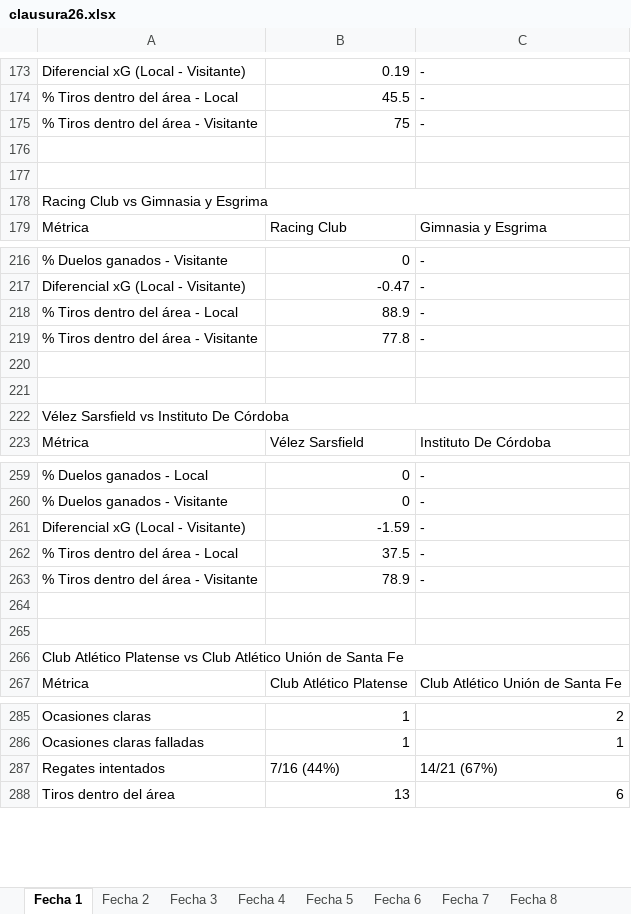
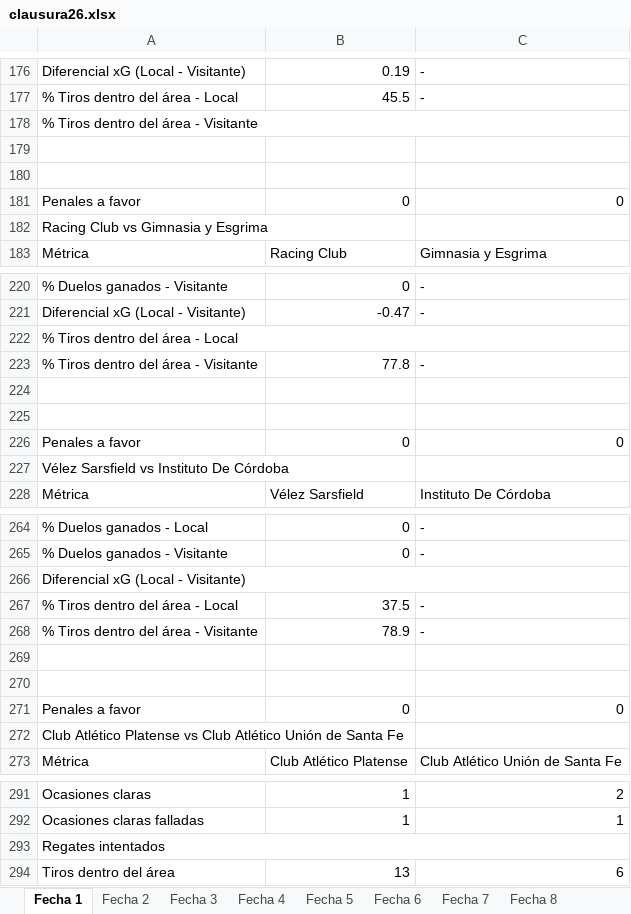
Before and after one commit to cherno559/lpf_pred, an Excel workbook: data/actual/clausura26.xlsx, sheet Fecha 1, drawn as a sheet; only a part is shown, gaps mark what is left out; values as stored, in another font and other column widths than the file's, no cell formats; removed rows and columns are numbered as before the commit, all else as after; the diff covers the shown part only; the diff names each change by its address in the sheet, - before the commit and + after, or states it on an @@ line.

Commit message:
penales

```diff
--- a/data/actual/clausura26.xlsx (sheet Fecha 1)
+++ b/data/actual/clausura26.xlsx (sheet Fecha 1)
+A178:C178 merged
-B178: 75
+B178: (empty)
-C178: -
+C178: (empty)
+row 181: Penales a favor | 0 | 0
-A178:C178 merged
+A222:C222 merged
-B222: 88.9
+B222: (empty)
-C222: -
+C222: (empty)
+row 226: Penales a favor | 0 | 0
-A222:C222 merged
+A266:C266 merged
-B266: -1.59
+B266: (empty)
-C266: -
+C266: (empty)
+row 271: Penales a favor | 0 | 0
-A266:C266 merged
+A293:C293 merged
-B293: 7/16 (44%)
+B293: (empty)
-C293: 14/21 (67%)
+C293: (empty)
```
Also changed, not shown: 12 added rows, 40 edited cells and merged cells elsewhere in this sheet, sheet Fecha 6, sheet Fecha 7, sheet Fecha 8, sheet Fecha 2, sheet Fecha 9, sheet Fecha 5, 2 more sheets, cell formats, 2 other files.
